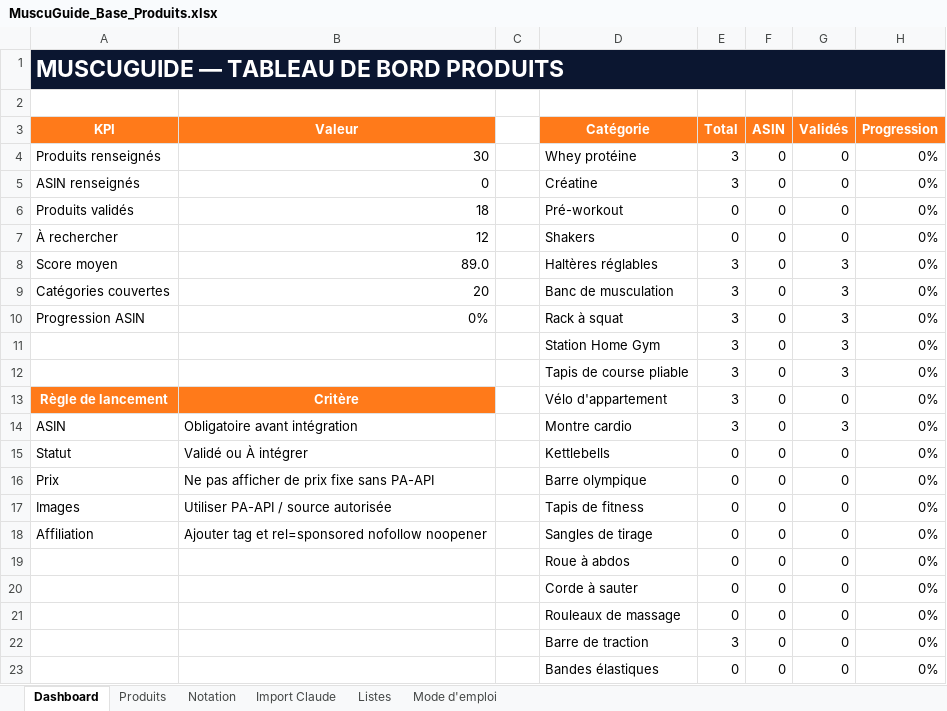
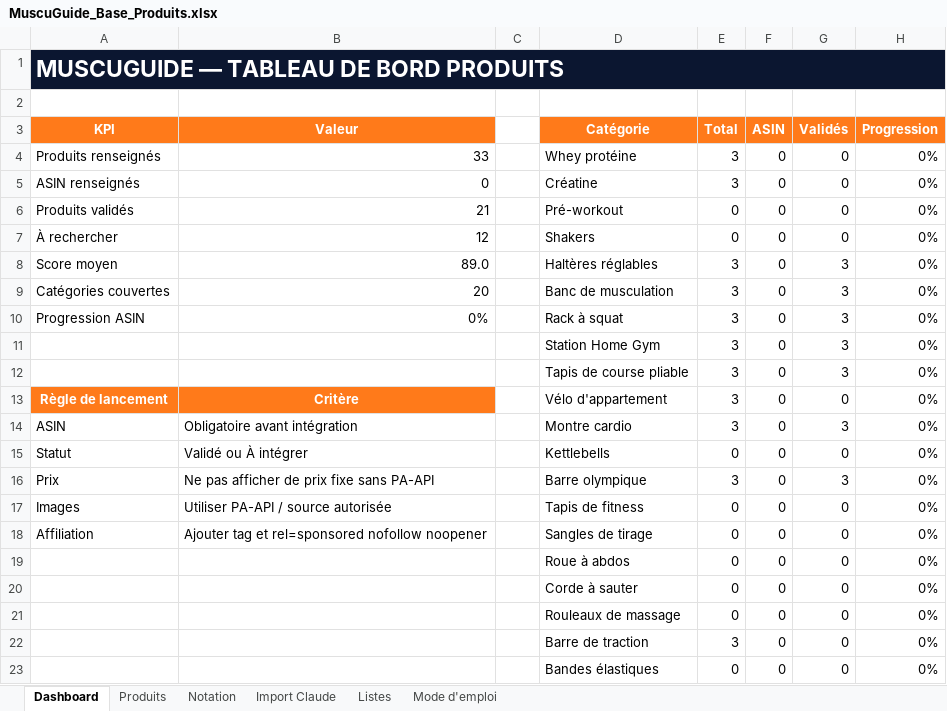
Before and after one commit to she932/blog-sport, an Excel workbook: data/import/MuscuGuide_Base_Produits.xlsx, sheet Dashboard, drawn as a sheet; values as stored, in another font and other column widths than the file's, no borders; charts and pictures and conditional formats not drawn; the diff names each change by its address in the sheet, - before the commit and + after, or states it on an @@ line.

```diff
--- a/data/import/MuscuGuide_Base_Produits.xlsx (sheet Dashboard)
+++ b/data/import/MuscuGuide_Base_Produits.xlsx (sheet Dashboard)
-B4 (Valeur): 30
+B4 (Valeur): 33
-B6 (Valeur): 18
+B6 (Valeur): 21
-E16 (Total): 0
+E16 (Total): 3
-G16 (Validés): 0
+G16 (Validés): 3
```
Also changed, not shown: sheet Import Claude, sheet Produits, charts or pictures, 3 other files.
